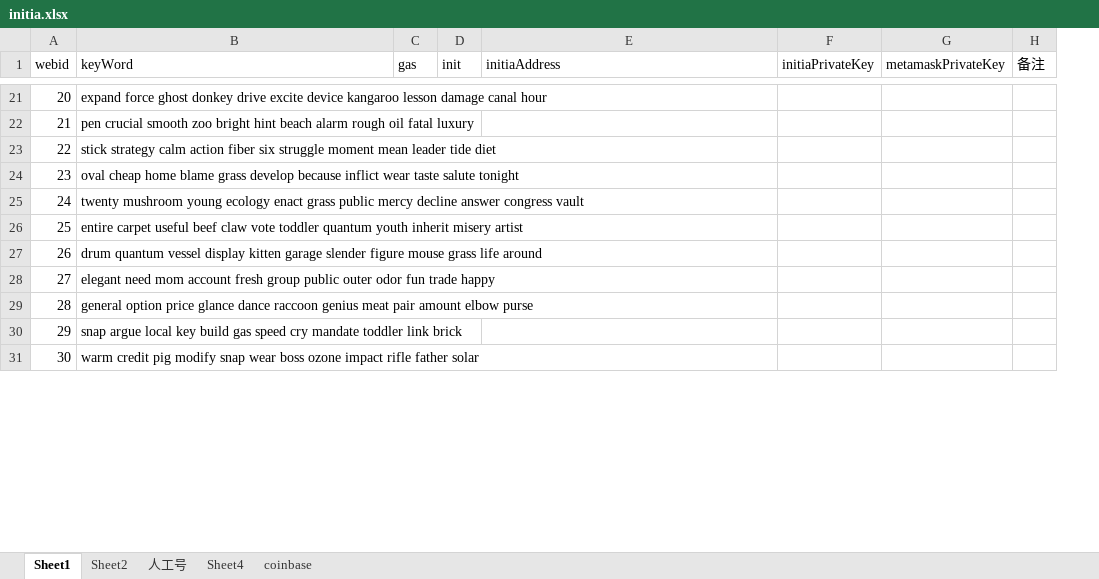
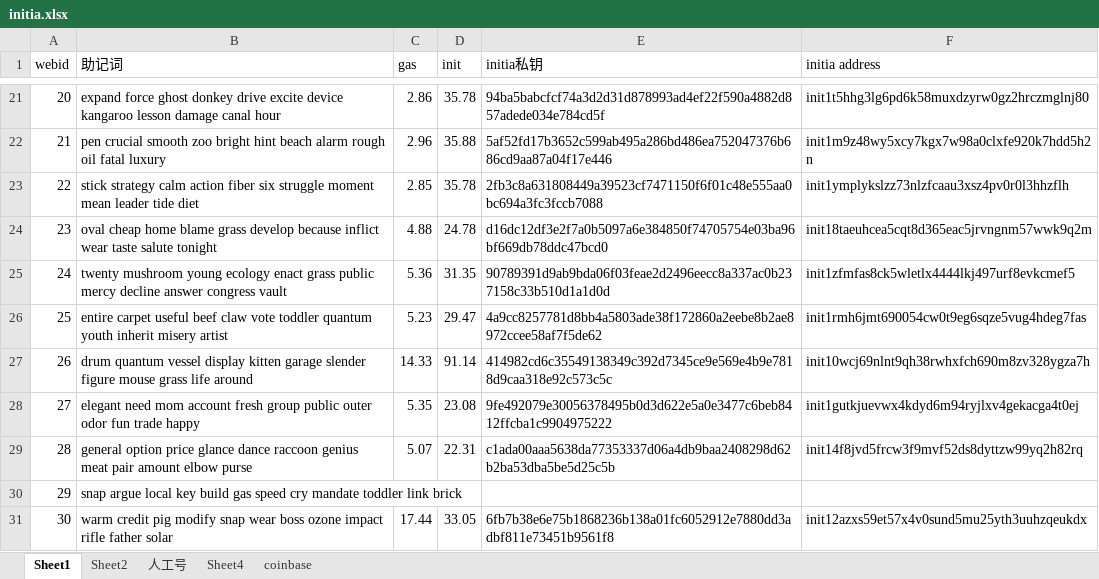
Before and after one commit to BearLili/initia, an Excel workbook: files/initia.xlsx, sheet Sheet1, drawn as a sheet; only a part is shown, gaps mark what is left out; values as stored, in another font and other column widths than the file's, no cell formats; removed rows and columns are numbered as before the commit, all else as after; the diff covers the shown part only; the diff names each change by its address in the sheet, - before the commit and + after, or states it on an @@ line.

```diff
--- a/files/initia.xlsx (sheet Sheet1)
+++ b/files/initia.xlsx (sheet Sheet1)
+column E (initia私钥), rows 21-31: 94ba5babcfcf74a3d2d31d878993ad4ef22f590a4882d857adede034e784cd5f | 5af52fd17b3652c599ab495a286bd486ea752047376b686cd9aa87a04f17e446 | 2fb3c8a631808449a39523cf7471150f6f01c48e555aa0bc694a3fc3fccb7088 | d16dc12df3e2f7a0b5097a6e384850f74705754e03ba96bf669db78ddc47bcd0 | 90789391d9ab9bda06f03feae2d2496eecc8a337ac0b237158c33b510d1a1d0d | 4a9cc8257781d8bb4a5803ade38f172860a2eebe8b2ae8972ccee58af7f5de62 | 414982cd6c35549138349c392d7345ce9e569e4b9e7818d9caa318e92c573c5c | 9fe492079e30056378495b0d3d622e5a0e3477c6beb8412ffcba1c9904975222 | c1ada00aaa5638da77353337d06a4db9baa2408298d62b2ba53dba5be5d25c5b |  | 6fb7b38e6e75b1868236b138a01fc6052912e7880dd3adbf811e73451b9561f8
-column F (initiaPrivateKey), empty
-column G (metamaskPrivateKey), empty
-column H (备注), empty
-B1: keyWord
+B1: 助记词
-F1: initiaAddress
+F1: initia address
-C21 (gas): (empty)
+C21 (gas): 2.86
-D21 (init): (empty)
+D21 (init): 35.78
-F21 (initia address): (empty)
+F21 (initia address): init1t5hhg3lg6pd6k58muxdzyrw0gz2hrczmglnj80
-C22 (gas): (empty)
+C22 (gas): 2.96
-D22 (init): (empty)
+D22 (init): 35.88
-F22 (initia address): (empty)
+F22 (initia address): init1m9z48wy5xcy7kgx7w98a0clxfe920k7hdd5h2n
-C23 (gas): (empty)
+C23 (gas): 2.85
-D23 (init): (empty)
+D23 (init): 35.78
-F23 (initia address): (empty)
+F23 (initia address): init1ymplykslzz73nlzfcaau3xsz4pv0r0l3hhzflh
-C24 (gas): (empty)
+C24 (gas): 4.88
-D24 (init): (empty)
+D24 (init): 24.78
-F24 (initia address): (empty)
+F24 (initia address): init18taeuhcea5cqt8d365eac5jrvngnm57wwk9q2m
-C25 (gas): (empty)
+C25 (gas): 5.36
-D25 (init): (empty)
+D25 (init): 31.35
-F25 (initia address): (empty)
+F25 (initia address): init1zfmfas8ck5wletlx4444lkj497urf8evkcmef5
-C26 (gas): (empty)
+C26 (gas): 5.23
-D26 (init): (empty)
+D26 (init): 29.47
-F26 (initia address): (empty)
+F26 (initia address): init1rmh6jmt690054cw0t9eg6sqze5vug4hdeg7fas
-C27 (gas): (empty)
+C27 (gas): 14.33
-D27 (init): (empty)
+D27 (init): 91.14
-F27 (initia address): (empty)
+F27 (initia address): init10wcj69nlnt9qh38rwhxfch690m8zv328ygza7h
-C28 (gas): (empty)
+C28 (gas): 5.35
-D28 (init): (empty)
+D28 (init): 23.08
-F28 (initia address): (empty)
+F28 (initia address): init1gutkjuevwx4kdyd6m94ryjlxv4gekacga4t0ej
-C29 (gas): (empty)
+C29 (gas): 5.07
-D29 (init): (empty)
+D29 (init): 22.31
-F29 (initia address): (empty)
+F29 (initia address): init14f8jvd5frcw3f9mvf52ds8dyttzw99yq2h82rq
-C31 (gas): (empty)
+C31 (gas): 17.44
-D31 (init): (empty)
+D31 (init): 33.05
-F31 (initia address): (empty)
+F31 (initia address): init12azxs59et57x4v0sund5mu25yth3uuhzqeukdx
```
Also changed, not shown: 2 added rows, 1 removed row and 1331 edited cells elsewhere in this sheet, sheet coinbase, cell formats, allkeys.xlsx, 2 other files.
